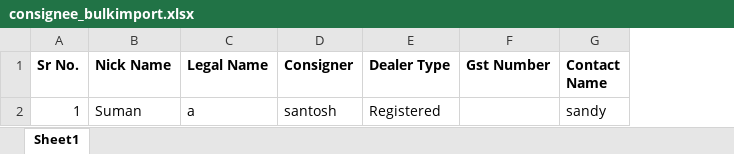
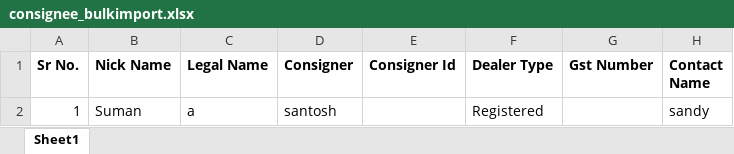
Before and after one commit to vikaschandel/easemylr, an Excel workbook: public/sample/consignee_bulkimport.xlsx, sheet Sheet1, drawn as a sheet; only a part is shown; values as stored, in another font and other column widths than the file's, no borders; the diff names each change by its address in the sheet, - before the commit and + after, or states it on an @@ line.

```diff
--- a/public/sample/consignee_bulkimport.xlsx (sheet Sheet1)
+++ b/public/sample/consignee_bulkimport.xlsx (sheet Sheet1)
+column E (Consigner Id), empty
```
Also changed, not shown: 1 other file.
